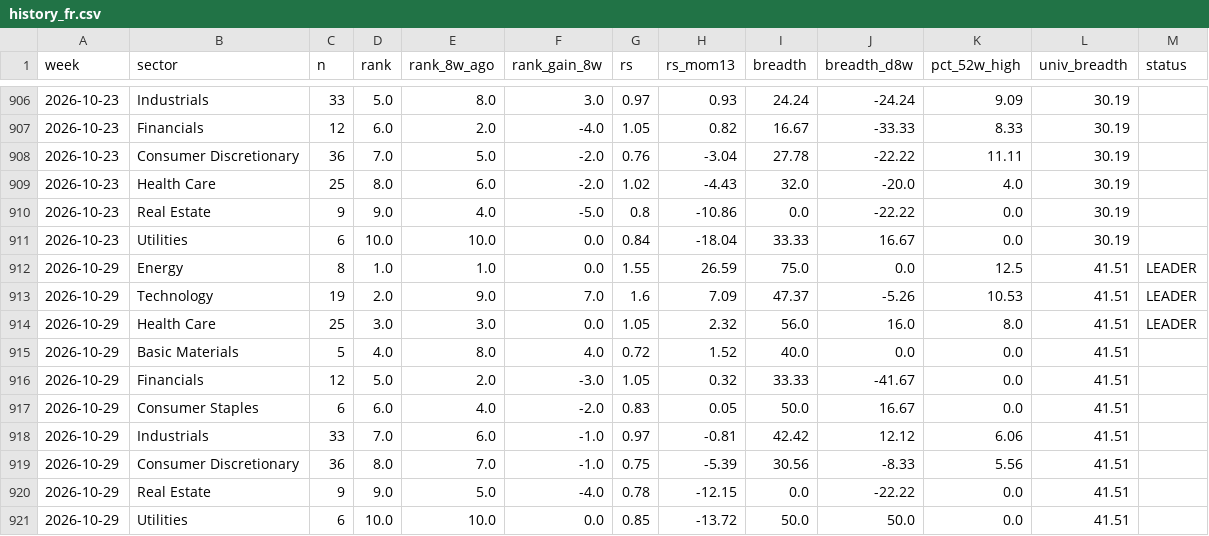
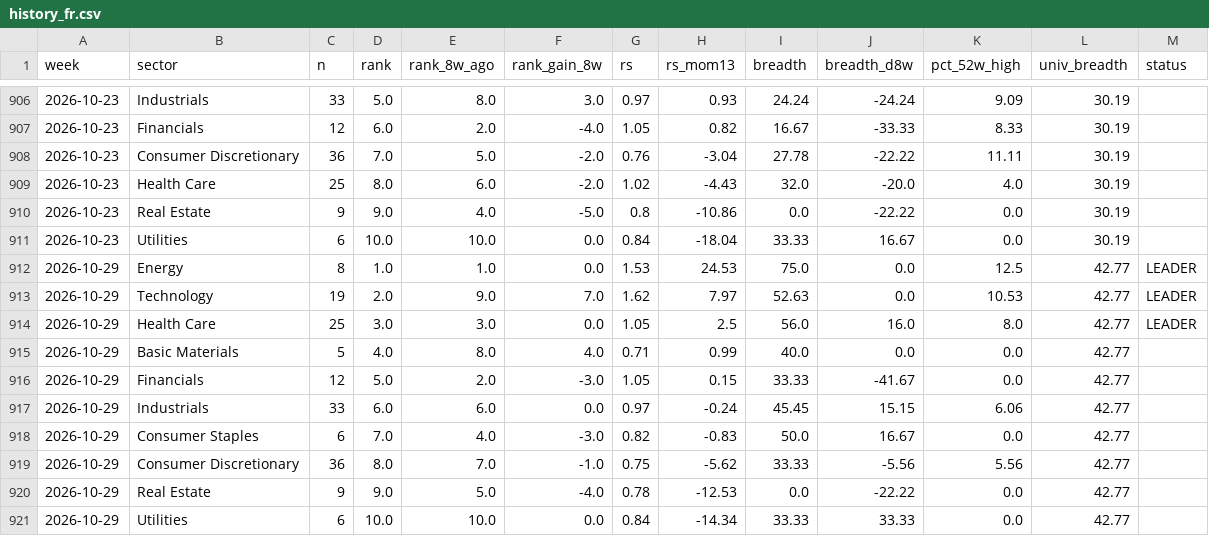
Before and after one commit to BackupBackupFede/ROTATION, a CSV file: history_fr.csv, drawn as a sheet; only a part is shown, gaps mark what is left out.

```diff
--- a/history_fr.csv
+++ b/history_fr.csv
@@ -911,11 +911,11 @@
 2026-10-23,Utilities,6,10.0,10.0,0.0,0.84,-18.04,33.33,16.67,0.0,30.19,
-2026-10-29,Energy,8,1.0,1.0,0.0,1.55,26.59,75.0,0.0,12.5,41.51,LEADER
-2026-10-29,Technology,19,2.0,9.0,7.0,1.6,7.09,47.37,-5.26,10.53,41.51,LEADER
-2026-10-29,Health Care,25,3.0,3.0,0.0,1.05,2.32,56.0,16.0,8.0,41.51,LEADER
-2026-10-29,Basic Materials,5,4.0,8.0,4.0,0.72,1.52,40.0,0.0,0.0,41.51,
-2026-10-29,Financials,12,5.0,2.0,-3.0,1.05,0.32,33.33,-41.67,0.0,41.51,
-2026-10-29,Consumer Staples,6,6.0,4.0,-2.0,0.83,0.05,50.0,16.67,0.0,41.51,
-2026-10-29,Industrials,33,7.0,6.0,-1.0,0.97,-0.81,42.42,12.12,6.06,41.51,
-2026-10-29,Consumer Discretionary,36,8.0,7.0,-1.0,0.75,-5.39,30.56,-8.33,5.56,41.51,
-2026-10-29,Real Estate,9,9.0,5.0,-4.0,0.78,-12.15,0.0,-22.22,0.0,41.51,
-2026-10-29,Utilities,6,10.0,10.0,0.0,0.85,-13.72,50.0,50.0,0.0,41.51,
+2026-10-29,Energy,8,1.0,1.0,0.0,1.53,24.53,75.0,0.0,12.5,42.77,LEADER
+2026-10-29,Technology,19,2.0,9.0,7.0,1.62,7.97,52.63,0.0,10.53,42.77,LEADER
+2026-10-29,Health Care,25,3.0,3.0,0.0,1.05,2.5,56.0,16.0,8.0,42.77,LEADER
+2026-10-29,Basic Materials,5,4.0,8.0,4.0,0.71,0.99,40.0,0.0,0.0,42.77,
+2026-10-29,Financials,12,5.0,2.0,-3.0,1.05,0.15,33.33,-41.67,0.0,42.77,
+2026-10-29,Industrials,33,6.0,6.0,0.0,0.97,-0.24,45.45,15.15,6.06,42.77,
+2026-10-29,Consumer Staples,6,7.0,4.0,-3.0,0.82,-0.83,50.0,16.67,0.0,42.77,
+2026-10-29,Consumer Discretionary,36,8.0,7.0,-1.0,0.75,-5.62,33.33,-5.56,5.56,42.77,
+2026-10-29,Real Estate,9,9.0,5.0,-4.0,0.78,-12.53,0.0,-22.22,0.0,42.77,
+2026-10-29,Utilities,6,10.0,10.0,0.0,0.84,-14.34,33.33,33.33,0.0,42.77,
```
Also changed, not shown: history_us.csv, 2 other files.
